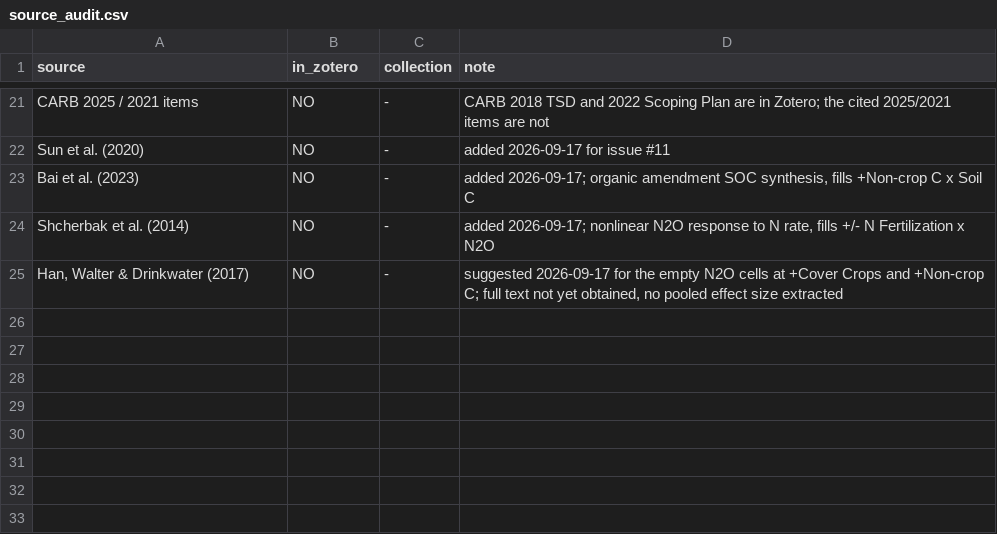
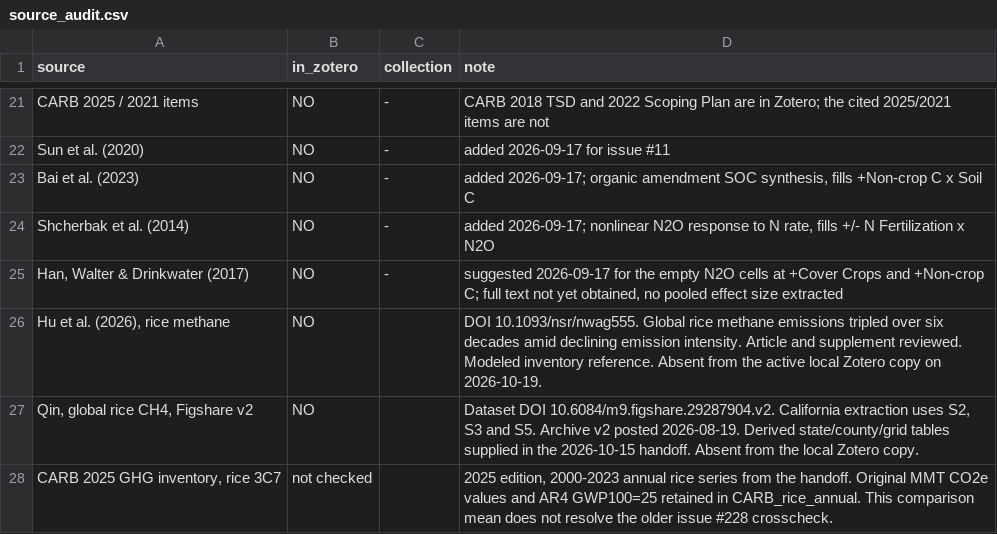
Before and after one commit to ccmmf/cal-val-data, a CSV file: data_raw/statewide_benchmarking/source_audit.csv, drawn as a sheet; only a part is shown, gaps mark what is left out; the diff names each change by its address in the sheet, - before the commit and + after, or states it on an @@ line.

```diff
--- a/data_raw/statewide_benchmarking/source_audit.csv
+++ b/data_raw/statewide_benchmarking/source_audit.csv
+row 26: Hu et al. (2026), rice methane | NO |  | DOI 10.1093/nsr/nwag555. Global rice methane emissions tripled over six decades amid declining emission intensity. Article and supplement reviewed. Modeled inventory reference. Absent from the active local Zotero copy on 2026-10-19.
+row 27: Qin, global rice CH4, Figshare v2 | NO |  | Dataset DOI 10.6084/m9.figshare.29287904.v2. California extraction uses S2, S3 and S5. Archive v2 posted 2026-08-19. Derived state/county/grid tables supplied in the 2026-10-15 handoff. Absent from the local Zotero copy.
+row 28: CARB 2025 GHG inventory, rice 3C7 | not checked |  | 2025 edition, 2000-2023 annual rice series from the handoff. Original MMT CO2e values and AR4 GWP100=25 retained in CARB_rice_annual. This comparison mean does not resolve the older issue #228 crosscheck.
```
Also changed, not shown: data_raw/statewide_benchmarking/extracted_evidence.csv, data_raw/statewide_benchmarking/reference_values.csv.
